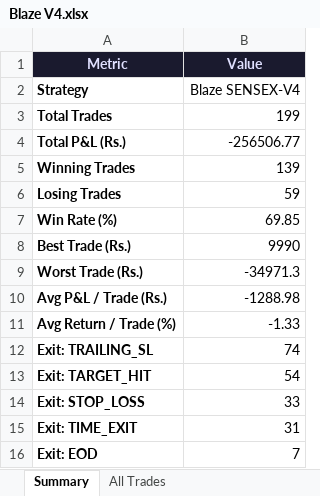
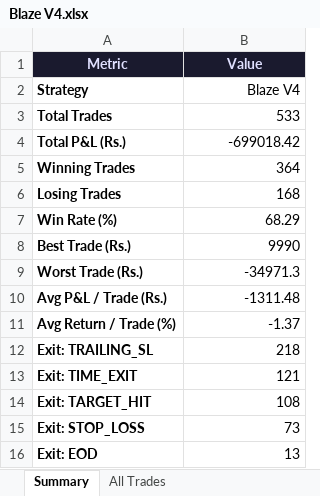
Before and after one commit to PrasannaSekaranE/quantStratsAnalysis, an Excel workbook: BLAZE TRADES/Blaze V4.xlsx, sheet Summary, drawn as a sheet; values as stored, in another font and other column widths than the file's, no borders; removed rows and columns are numbered as before the commit, all else as after; the diff names each change by its address in the sheet, - before the commit and + after, or states it on an @@ line.

Commit message:
Sync Blaze trades for April 2nd and update Excel reports

```diff
--- a/BLAZE TRADES/Blaze V4.xlsx (sheet Summary)
+++ b/BLAZE TRADES/Blaze V4.xlsx (sheet Summary)
-B2 (Value): Blaze SENSEX-V4
+B2 (Value): Blaze V4
-B3 (Value): 199
+B3 (Value): 533
-B4 (Value): -256506.77
+B4 (Value): -699018.42
-B5 (Value): 139
+B5 (Value): 364
-B6 (Value): 59
+B6 (Value): 168
-B7 (Value): 69.85
+B7 (Value): 68.29
-B10 (Value): -1288.98
+B10 (Value): -1311.48
-B11 (Value): -1.33
+B11 (Value): -1.37
-B12 (Value): 74
+B12 (Value): 218
+row 13: Exit: TIME_EXIT | 121
-B14 (Value): 54
+B14 (Value): 108
-B15 (Value): 33
+B15 (Value): 73
-row 15: Exit: TIME_EXIT | 31
-B16 (Value): 7
+B16 (Value): 13
```
Also changed, not shown: sheet All Trades, BLAZE TRADES/Blaze V1.xlsx, BLAZE TRADES/Blaze V2.xlsx, 12 other files.
